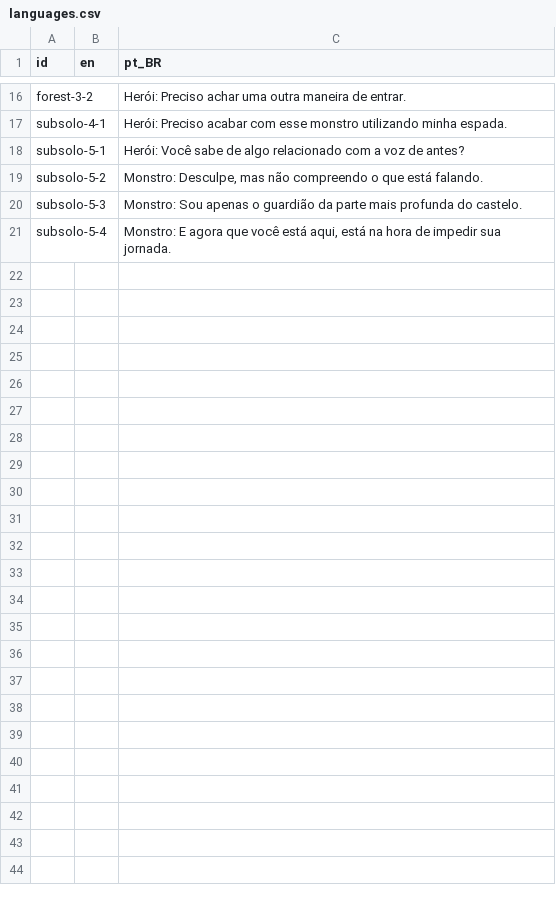
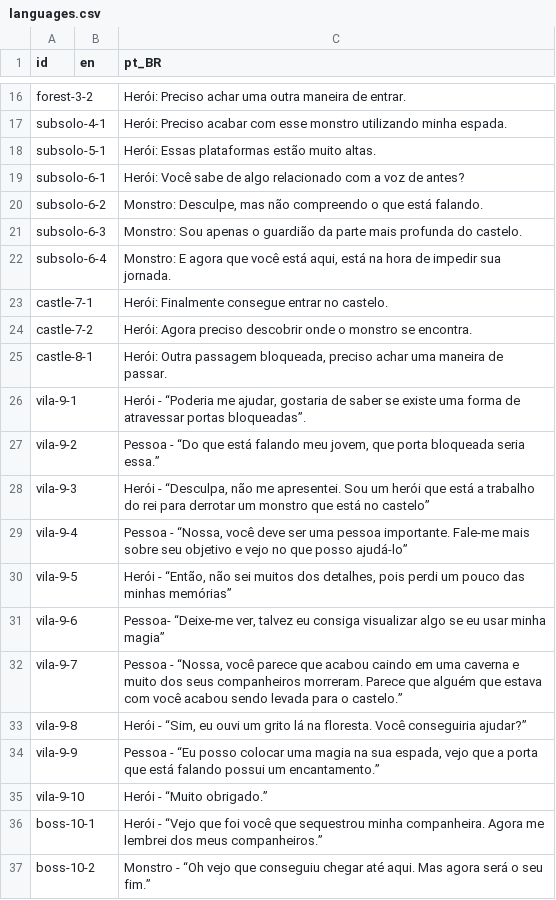
Before and after one commit to fiwon123/MetroidvaniaTCC, a CSV file: MetroidvaniaTCC/Languages/languages.csv, drawn as a sheet; only a part is shown, gaps mark what is left out.

```diff
--- a/MetroidvaniaTCC/Languages/languages.csv
+++ b/MetroidvaniaTCC/Languages/languages.csv
@@ -17,5 +17,21 @@ forest-3-2,,Herói: Preciso achar uma outra maneira de entrar.
 subsolo-4-1,,Herói: Preciso acabar com esse monstro utilizando minha espada.
-subsolo-5-1,,Herói: Você sabe de algo relacionado com a voz de antes?
-subsolo-5-2,,"Monstro: Desculpe, mas não compreendo o que está falando."
-subsolo-5-3,,Monstro: Sou apenas o guardião da parte mais profunda do castelo.
-subsolo-5-4,,"Monstro: E agora que você está aqui, está na hora de impedir sua jornada."
+subsolo-5-1,,Herói: Essas plataformas estão muito altas.
+subsolo-6-1,,Herói: Você sabe de algo relacionado com a voz de antes?
+subsolo-6-2,,"Monstro: Desculpe, mas não compreendo o que está falando."
+subsolo-6-3,,Monstro: Sou apenas o guardião da parte mais profunda do castelo.
+subsolo-6-4,,"Monstro: E agora que você está aqui, está na hora de impedir sua jornada."
+castle-7-1,,Herói: Finalmente consegue entrar no castelo.
+castle-7-2,,Herói: Agora preciso descobrir onde o monstro se encontra.
+castle-8-1,,"Herói: Outra passagem bloqueada, preciso achar uma maneira de passar."
+vila-9-1,,"Herói - “Poderia me ajudar, gostaria de saber se existe uma forma de atravessar portas bloqueadas”."
+vila-9-2,,"Pessoa - “Do que está falando meu jovem, que porta bloqueada seria essa.”"
+vila-9-3,,"Herói - “Desculpa, não me apresentei. Sou um herói que está a trabalho do rei para derrotar um monstro que está no castelo”"
+vila-9-4,,"Pessoa - “Nossa, você deve ser uma pessoa importante. Fale-me mais sobre seu objetivo e vejo no que posso ajudá-lo”"
+vila-9-5,,"Herói - “Então, não sei muitos dos detalhes, pois perdi um pouco das minhas memórias”"
+vila-9-6,,"Pessoa- “Deixe-me ver, talvez eu consiga visualizar algo se eu usar minha magia”"
+vila-9-7,,"Pessoa - “Nossa, você parece que acabou caindo em uma caverna e muito dos seus companheiros morreram. Parece que alguém que estava com você acabou sendo levada para o castelo.”"
+vila-9-8,,"Herói - “Sim, eu ouvi um grito lá na floresta. Você conseguiria ajudar?”"
+vila-9-9,,"Pessoa - “Eu posso colocar uma magia na sua espada, vejo que a porta que está falando possui um encantamento.”"
+vila-9-10,,Herói - “Muito obrigado.”
+boss-10-1,,Herói - “Vejo que foi você que sequestrou minha companheira. Agora me lembrei dos meus companheiros.”
+boss-10-2,,Monstro - “Oh vejo que conseguiu chegar até aqui. Mas agora será o seu fim.”
```
Also changed, not shown: 7 other files.
